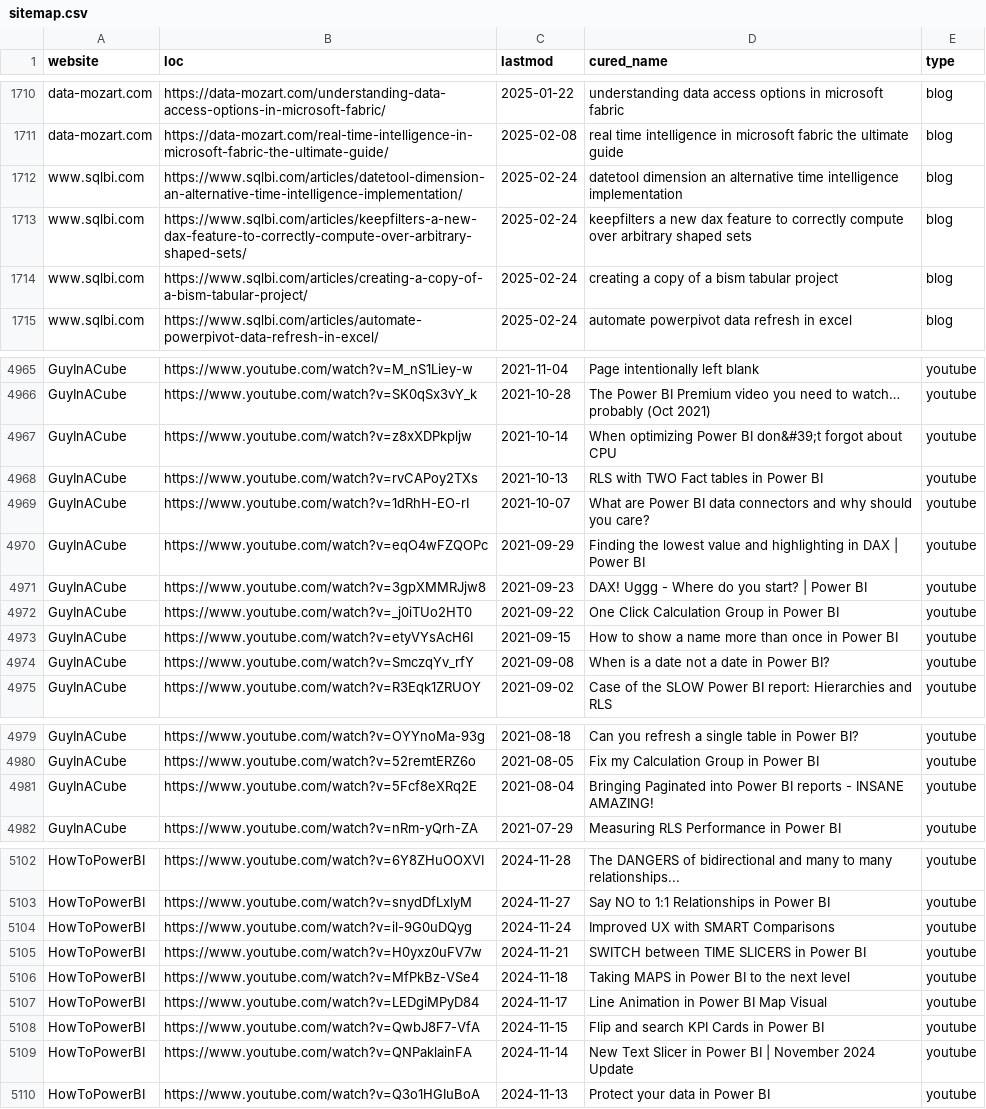
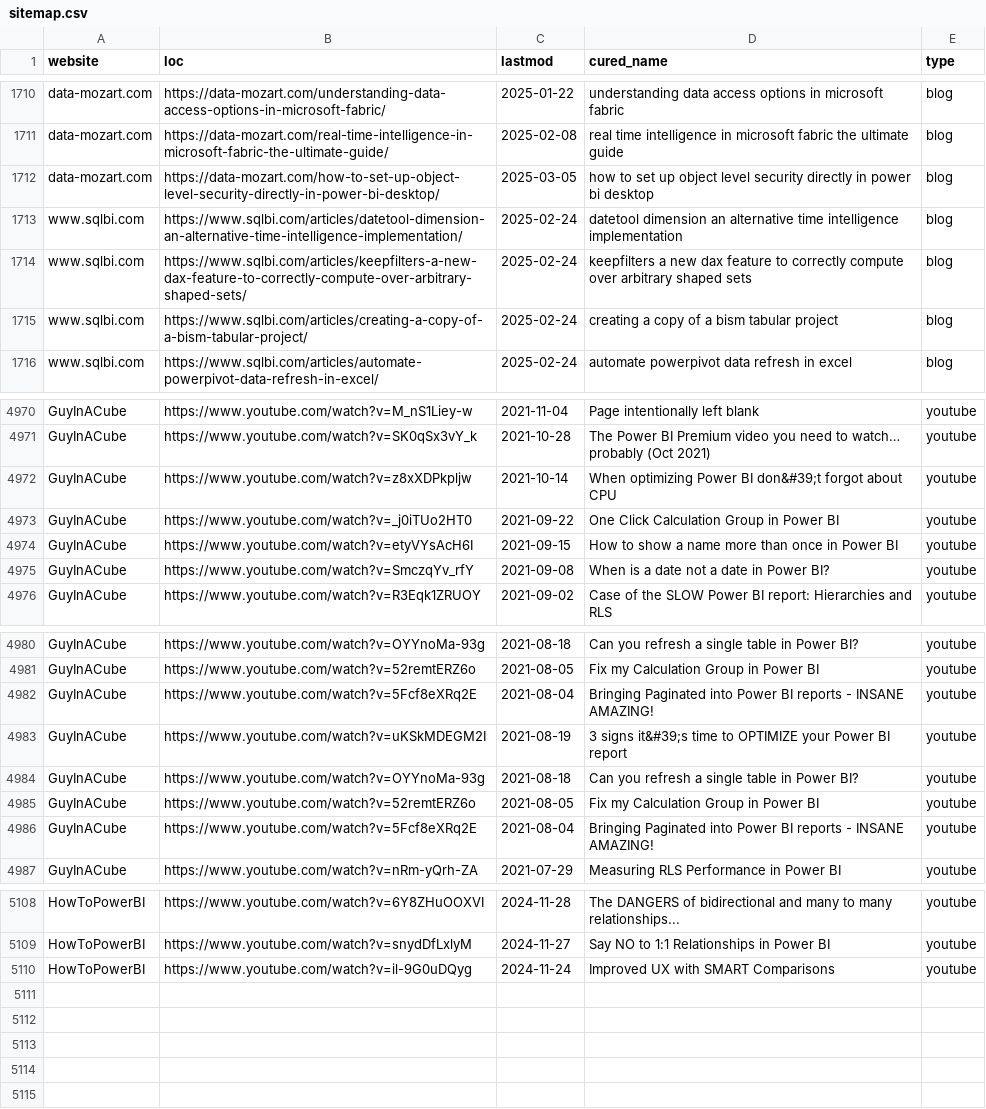
Before and after one commit to julian-passebecq/newsai_blue_scripts, a CSV file: newsai_script-main/data/sitemap.csv, drawn as a sheet; only a part is shown, gaps mark what is left out; removed rows and columns are numbered as before the commit, all else as after; the diff covers the shown part only; the diff names each change by its address in the sheet, - before the commit and + after, or states it on an @@ line.

```diff
--- a/newsai_script-main/data/sitemap.csv
+++ b/newsai_script-main/data/sitemap.csv
+row 1712: data-mozart.com | https://data-mozart.com/how-to-set-up-object-level-security-directly-in-power-bi-desktop/ | 2025-03-05 | how to set up object level security directly in power bi desktop | blog
-row 4968: GuyInACube | https://www.youtube.com/watch?v=rvCAPoy2TXs | 2021-10-13 | RLS with TWO Fact tables in Power BI | youtube
-row 4969: GuyInACube | https://www.youtube.com/watch?v=1dRhH-EO-rI | 2021-10-07 | What are Power BI data connectors and why should you care? | youtube
-row 4970: GuyInACube | https://www.youtube.com/watch?v=eqO4wFZQOPc | 2021-09-29 | Finding the lowest value and highlighting in DAX | Power BI | youtube
-row 4971: GuyInACube | https://www.youtube.com/watch?v=3gpXMMRJjw8 | 2021-09-23 | DAX! Uggg - Where do you start? | Power BI | youtube
+row 4983: GuyInACube | https://www.youtube.com/watch?v=uKSkMDEGM2I | 2021-08-19 | 3 signs it&#39;s time to OPTIMIZE your Power BI report | youtube
+row 4984: GuyInACube | https://www.youtube.com/watch?v=OYYnoMa-93g | 2021-08-18 | Can you refresh a single table in Power BI? | youtube
+row 4985: GuyInACube | https://www.youtube.com/watch?v=52remtERZ6o | 2021-08-05 | Fix my Calculation Group in Power BI | youtube
+row 4986: GuyInACube | https://www.youtube.com/watch?v=5Fcf8eXRq2E | 2021-08-04 | Bringing Paginated into Power BI reports - INSANE AMAZING! | youtube
-row 5105: HowToPowerBI | https://www.youtube.com/watch?v=H0yxz0uFV7w | 2024-11-21 | SWITCH between TIME SLICERS in Power BI | youtube
-row 5106: HowToPowerBI | https://www.youtube.com/watch?v=MfPkBz-VSe4 | 2024-11-18 | Taking MAPS in Power BI to the next level | youtube
-row 5107: HowToPowerBI | https://www.youtube.com/watch?v=LEDgiMPyD84 | 2024-11-17 | Line Animation in Power BI Map Visual | youtube
-row 5108: HowToPowerBI | https://www.youtube.com/watch?v=QwbJ8F7-VfA | 2024-11-15 | Flip and search KPI Cards in Power BI | youtube
-row 5109: HowToPowerBI | https://www.youtube.com/watch?v=QNPaklainFA | 2024-11-14 | New Text Slicer in Power BI | November 2024 Update | youtube
-row 5110: HowToPowerBI | https://www.youtube.com/watch?v=Q3o1HGIuBoA | 2024-11-13 | Protect your data in Power BI | youtube
```
Also changed, not shown: 8 added rows, 3 removed rows, 41 moved rows and 18 edited cells elsewhere in this file.
